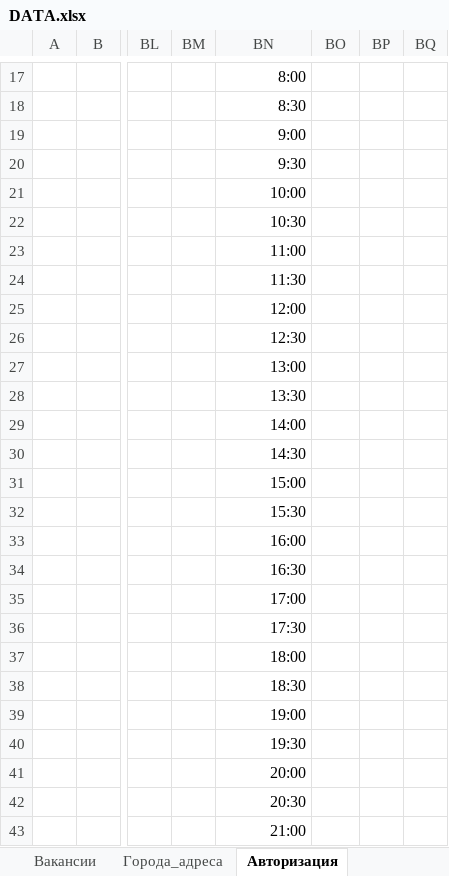
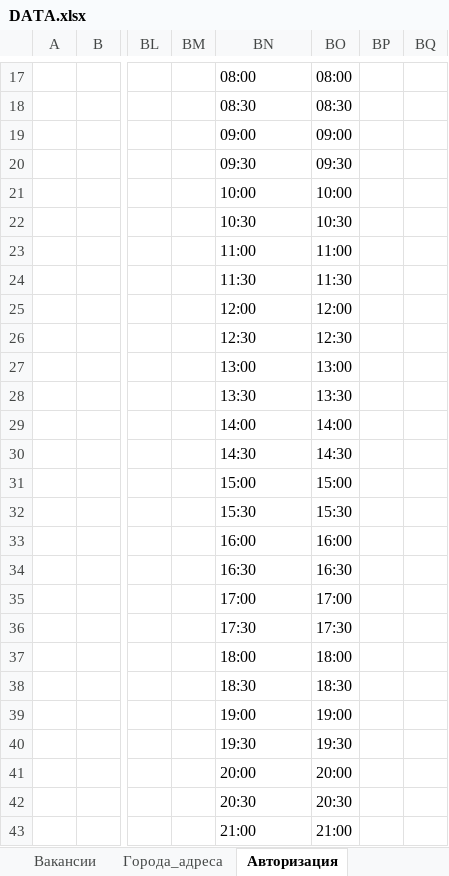
Before and after one commit to shweper/rabota.ru, an Excel workbook: DATA.xlsx, sheet Авторизация, drawn as a sheet; only a part is shown, gaps mark what is left out; values as stored, in another font and other column widths than the file's, no borders; table styles not drawn; the diff covers the shown part only; the diff names each change by its address in the sheet, - before the commit and + after, or states it on an @@ line.

```diff
--- a/DATA.xlsx (sheet Авторизация)
+++ b/DATA.xlsx (sheet Авторизация)
-BN17: 8:00
+BN17: 08:00
-BO17: (empty)
+BO17: 08:00
-BN18: 8:30
+BN18: 08:30
-BO18: (empty)
+BO18: 08:30
-BN19: 9:00
+BN19: 09:00
-BO19: (empty)
+BO19: 09:00
-BN20: 9:30
+BN20: 09:30
-BO20: (empty)
+BO20: 09:30
-BN21:BN43 alignment: right
+BN21:BN43 alignment: left
-BO21: (empty)
+BO21: 10:00
-BO22: (empty)
+BO22: 10:30
-BO23: (empty)
+BO23: 11:00
-BO24: (empty)
+BO24: 11:30
-BO25: (empty)
+BO25: 12:00
-BO26: (empty)
+BO26: 12:30
-BO27: (empty)
+BO27: 13:00
-BO28: (empty)
+BO28: 13:30
-BO29: (empty)
+BO29: 14:00
-BO30: (empty)
+BO30: 14:30
-BO31: (empty)
+BO31: 15:00
-BO32: (empty)
+BO32: 15:30
-BO33: (empty)
+BO33: 16:00
-BO34: (empty)
+BO34: 16:30
-BO35: (empty)
+BO35: 17:00
-BO36: (empty)
+BO36: 17:30
-BO37: (empty)
+BO37: 18:00
-BO38: (empty)
+BO38: 18:30
-BO39: (empty)
+BO39: 19:00
-BO40: (empty)
+BO40: 19:30
-BO41: (empty)
+BO41: 20:00
-BO42: (empty)
+BO42: 20:30
-BO43: (empty)
+BO43: 21:00
```
Also changed, not shown: 37 edited cells and cell formats elsewhere in this sheet, sheet Вакансии, 2 other files.
